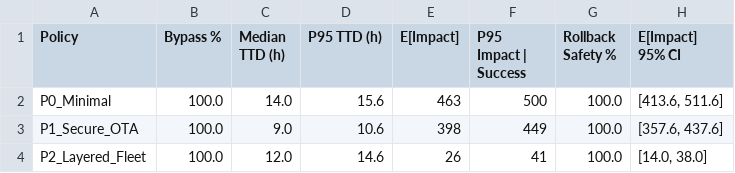
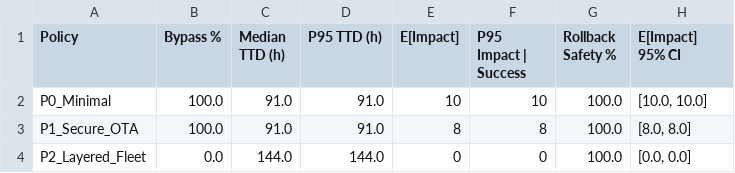
Before and after one commit to omaralraas/OTA-POC, a CSV file: simulation_metrics.csv, drawn as a sheet.

Commit message:
chore: comprehensive quality improvements across all phases
Critical fixes:
- Fix unused imports in generate_metrics.py, test_ablation.py, test_metrics.py
- Fix import sort order in metrics.py, test_simulator.py
- Fix unused variable in scripts/assert_csvs.py (now validates ablation CSV columns)
- Fix unused fig variable in metrics.py (changed to _)
- Fix _compute_rollback_rate mutation bug (now checks eligibility without calling rollback())
- Add _can_rollback() helper to avoid mutating ECU state during metrics computation

Code quality:
- Fix nested if statements in simulator.py (SIM102)
- Fix unnecessary else after return in get_rollout_curve (RET505)
- Fix dict.get(..., None) to dict.get(...) (SIM910)
- Extract magic numbers to config.py (CI_Z_SCORE, CDF_ALPHA, CDF_LINEWIDTH, PLOT_FIGSIZE, DEFAULT_VERSION)
- Use MAX_SIMULATION_HOURS constant instead of hardcoded 144
- Replace typing.Sequence with collections.abc.Sequence (UP035)
- Add __init__ docstrings to EventLog, ECU, OTASimulator
- Add # nosec B311 comment with rationale for random.Random usage

Testing:
- Expand from 40 to 49 tests (+22.5%)
- Add tests for _compute_confidence_interval (normal, single value, empty)
- Add tests for _can_rollback (degraded, healthy)
- Add tests for MALICIOUS_ARTIFACT structure, AblationConfig defaults, ABLATIONS list
- Add CLI happy path test
- Fix subprocess.run calls with explicit check=False
- Replace __import__("random") with proper import random

Infrastructure:
- Fix pyproject.toml: license format, mypy ignore_missing_imports, pytest pythonpath, coverage config
- Fix Dockerfile: non-root user, pinned base image, HEALTHCHECK
- Add .dockerignore to exclude unnecessary files from Docker context
- Add .pre-commit-config.yaml with ruff, mypy, and pre-commit-hooks
- Add Makefile with install, test, lint, typecheck, security, coverage, docker targets
- Add .github/dependabot.yml for automated dependency updates
- Add .editorconfig for consistent editor settings
- Add CODE_OF_CONDUCT.md
- Fix CI workflow: permissions block, smoke on single Python version, editable install

Documentation:
- Remove unused conftest.py sys.path hack (now handled by pyproject.toml pythonpath)

Author: Omar Alraas <20220001549@students.cud.ac.ae>

```diff
--- a/simulation_metrics.csv
+++ b/simulation_metrics.csv
@@ -1,4 +1,4 @@
 Policy,Bypass %,Median TTD (h),P95 TTD (h),E[Impact],P95 Impact | Success,Rollback Safety %,E[Impact] 95% CI
-P0_Minimal,100.0,14.0,15.6,463,500,100.0,"[413.6, 511.6]"
-P1_Secure_OTA,100.0,9.0,10.6,398,449,100.0,"[357.6, 437.6]"
-P2_Layered_Fleet,100.0,12.0,14.6,26,41,100.0,"[14.0, 38.0]"
+P0_Minimal,100.0,91.0,91.0,10,10,100.0,"[10.0, 10.0]"
+P1_Secure_OTA,100.0,91.0,91.0,8,8,100.0,"[8.0, 8.0]"
+P2_Layered_Fleet,0.0,144.0,144.0,0,0,100.0,"[0.0, 0.0]"
```
Also changed, not shown: 22 other files.
